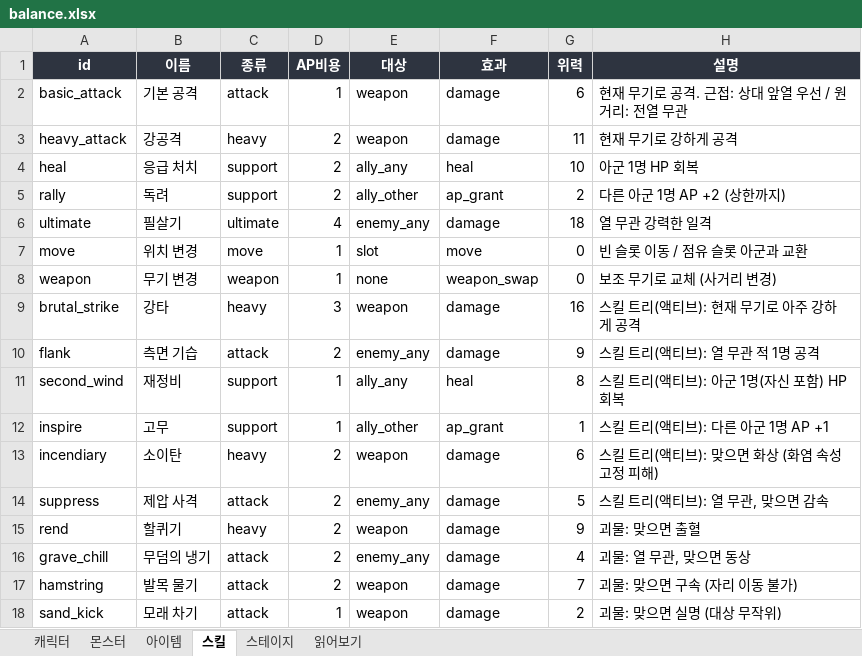
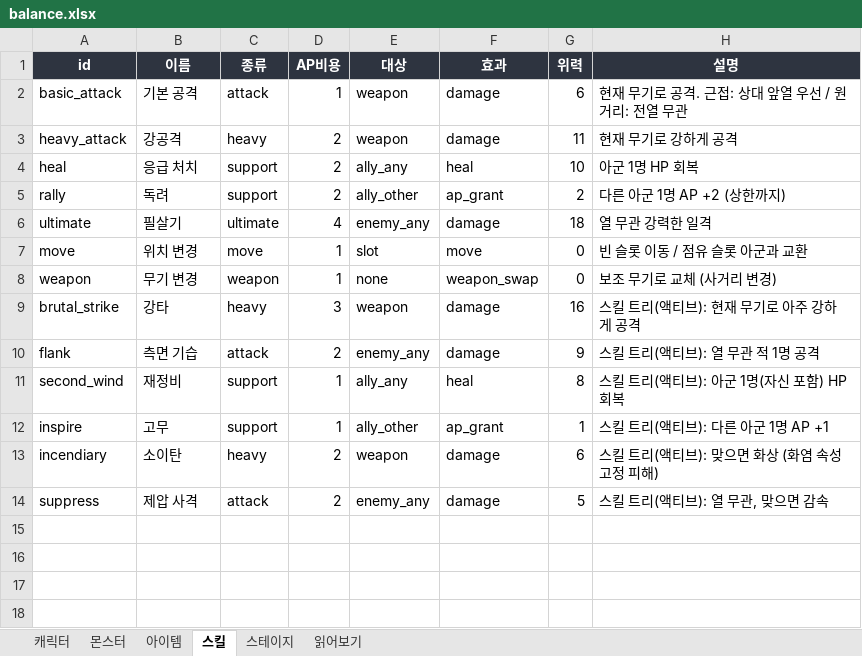
Before and after one commit to HomilBBANG/rt_zerosum, an Excel workbook: data/balance.xlsx, sheet 스킬, drawn as a sheet; values as stored, in another font and other column widths than the file's, no borders; the diff names each change by its address in the sheet, - before the commit and + after, or states it on an @@ line.

```diff
--- a/data/balance.xlsx (sheet 스킬)
+++ b/data/balance.xlsx (sheet 스킬)
-row 15: rend | 할퀴기 | heavy | 2 | weapon | damage | 9 | 괴물: 맞으면 출혈
-row 16: grave_chill | 무덤의 냉기 | attack | 2 | enemy_any | damage | 4 | 괴물: 열 무관, 맞으면 동상
-row 17: hamstring | 발목 물기 | attack | 2 | weapon | damage | 7 | 괴물: 맞으면 구속 (자리 이동 불가)
-row 18: sand_kick | 모래 차기 | attack | 1 | weapon | damage | 2 | 괴물: 맞으면 실명 (대상 무작위)
```
Also changed, not shown: sheet 몬스터, sheet 읽어보기, 15 other files.
